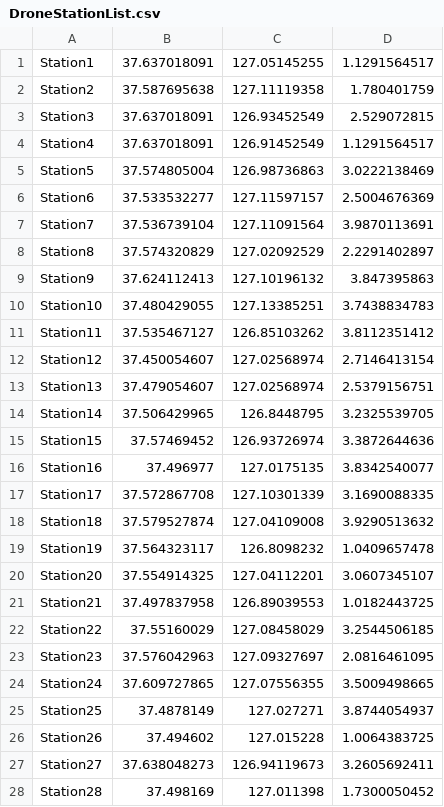
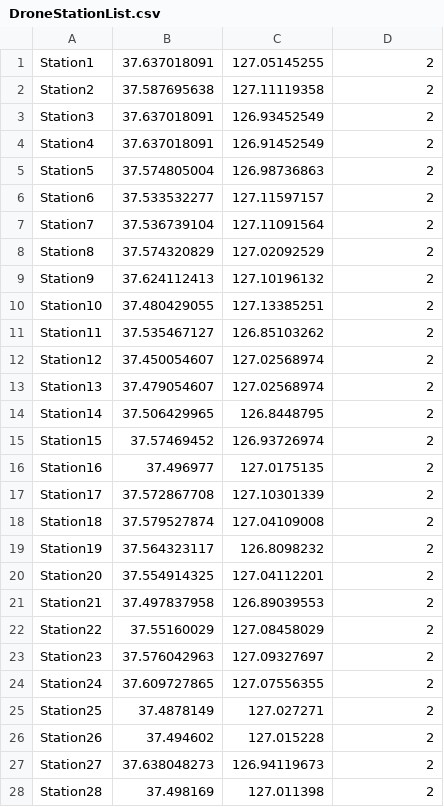
Before and after one commit to rubis-lab/DroneTransferSimulator, a CSV file: DroneStationList.csv, drawn as a sheet; only a part is shown; the diff covers the shown part only.

Commit message:
Fix station csv & class for unification of drone property

```diff
--- a/DroneStationList.csv
+++ b/DroneStationList.csv
@@ -1,28 +1,28 @@
-Station1,37.637018091,127.05145255,1.1291564517
-Station2,37.587695638,127.11119358,1.780401759
-Station3,37.637018091,126.93452549,2.529072815
-Station4,37.637018091,126.91452549,1.1291564517
-Station5,37.574805004,126.98736863,3.0222138469
-Station6,37.533532277,127.11597157,2.5004676369
-Station7,37.536739104,127.11091564,3.9870113691
-Station8,37.574320829,127.02092529,2.2291402897
-Station9,37.624112413,127.10196132,3.847395863
-Station10,37.480429055,127.13385251,3.7438834783
-Station11,37.535467127,126.85103262,3.8112351412
-Station12,37.450054607,127.02568974,2.7146413154
-Station13,37.479054607,127.02568974,2.5379156751
-Station14,37.506429965,126.8448795,3.2325539705
-Station15,37.57469452,126.93726974,3.3872644636
-Station16,37.496977,127.0175135,3.8342540077
-Station17,37.572867708,127.10301339,3.1690088335
-Station18,37.579527874,127.04109008,3.9290513632
-Station19,37.564323117,126.8098232,1.0409657478
-Station20,37.554914325,127.04112201,3.0607345107
-Station21,37.497837958,126.89039553,1.0182443725
-Station22,37.55160029,127.08458029,3.2544506185
-Station23,37.576042963,127.09327697,2.0816461095
-Station24,37.609727865,127.07556355,3.5009498665
-Station25,37.4878149,127.027271,3.8744054937
-Station26,37.494602,127.015228,1.0064383725
-Station27,37.638048273,126.94119673,3.2605692411
-Station28,37.498169,127.011398,1.7300050452
+Station1,37.637018091,127.05145255,2
+Station2,37.587695638,127.11119358,2
+Station3,37.637018091,126.93452549,2
+Station4,37.637018091,126.91452549,2
+Station5,37.574805004,126.98736863,2
+Station6,37.533532277,127.11597157,2
+Station7,37.536739104,127.11091564,2
+Station8,37.574320829,127.02092529,2
+Station9,37.624112413,127.10196132,2
+Station10,37.480429055,127.13385251,2
+Station11,37.535467127,126.85103262,2
+Station12,37.450054607,127.02568974,2
+Station13,37.479054607,127.02568974,2
+Station14,37.506429965,126.8448795,2
+Station15,37.57469452,126.93726974,2
+Station16,37.496977,127.0175135,2
+Station17,37.572867708,127.10301339,2
+Station18,37.579527874,127.04109008,2
+Station19,37.564323117,126.8098232,2
+Station20,37.554914325,127.04112201,2
+Station21,37.497837958,126.89039553,2
+Station22,37.55160029,127.08458029,2
+Station23,37.576042963,127.09327697,2
+Station24,37.609727865,127.07556355,2
+Station25,37.4878149,127.027271,2
+Station26,37.494602,127.015228,2
+Station27,37.638048273,126.94119673,2
+Station28,37.498169,127.011398,2
```
Also changed, not shown: 82 edited cells elsewhere in this file, 8 other files.
